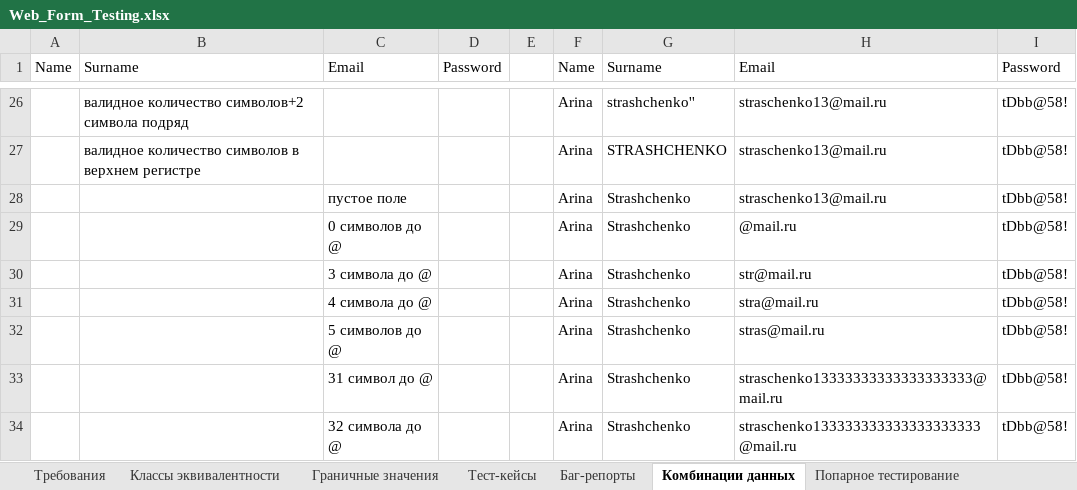
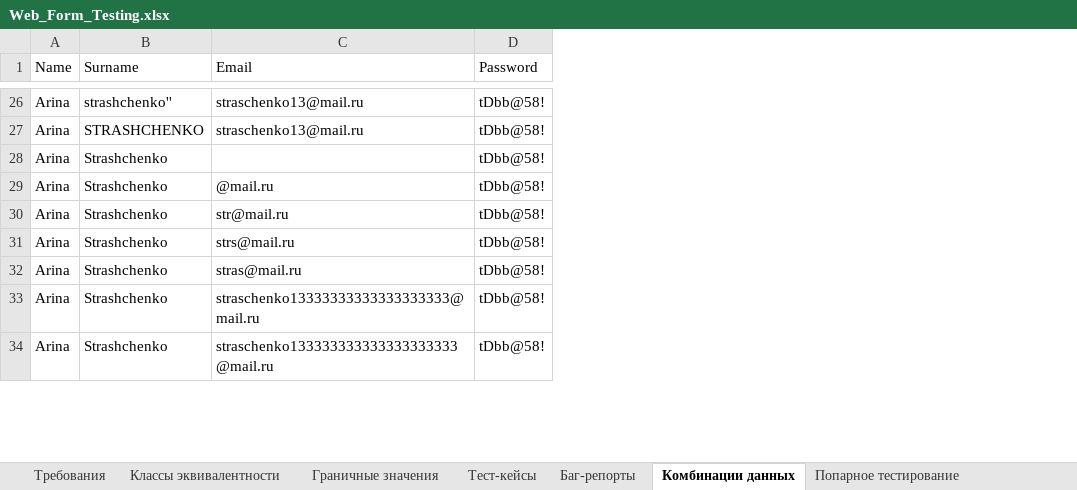
Before and after one commit to rnstrshchnk/WebTesting, an Excel workbook: Web_Form_Testing.xlsx, sheet Комбинации данных, drawn as a sheet; only a part is shown, gaps mark what is left out; values as stored, in another font and other column widths than the file's, no cell formats; removed rows and columns are numbered as before the commit, all else as after; the diff covers the shown part only; the diff names each change by its address in the sheet, - before the commit and + after, or states it on an @@ line.

```diff
--- a/Web_Form_Testing.xlsx (sheet Комбинации данных)
+++ b/Web_Form_Testing.xlsx (sheet Комбинации данных)
-column A (Name), empty
-column B (Surname), rows 26-27: валидное количество символов+2 символа подряд | валидное количество символов в верхнем регистре
-column C (Email), rows 28-34: пустое поле | 0 символов до @ | 3 символа до @ | 4 символа до @ | 5 символов до @ | 31 символ до @ | 32 символа до @
-column D (Password), empty
-column E, empty
-C28 (Email): straschenko13@mail.ru
+C28 (Email): (empty)
-C31 (Email): stra@mail.ru
+C31 (Email): strs@mail.ru
```
Also changed, not shown: 1 added row, 1 removed row, 1 moved row and 12 edited cells elsewhere in this sheet, cell formats.
